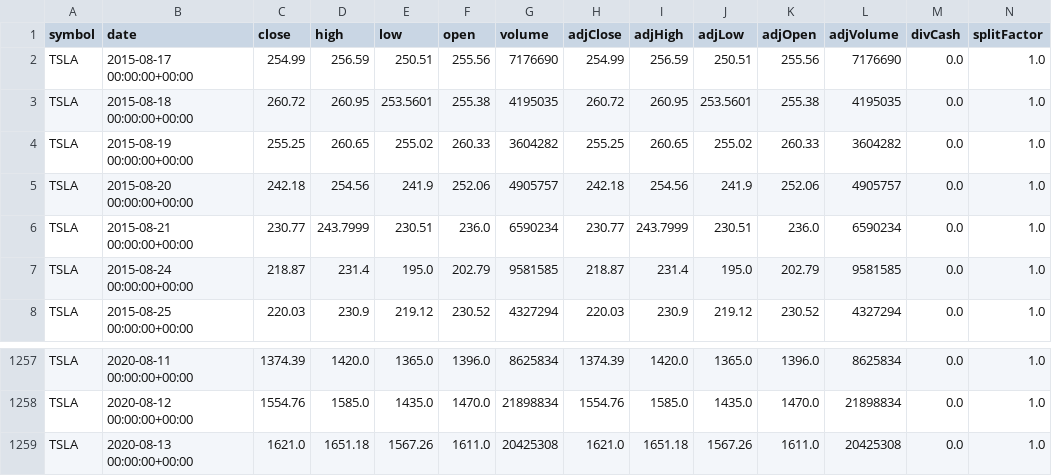
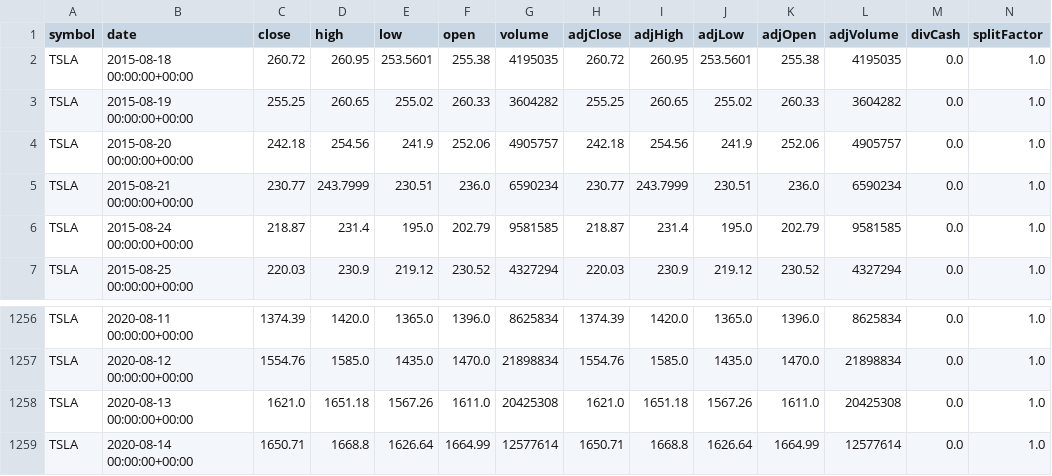
Before and after one commit to JawwadSabir/Stock-market-predictor, a CSV file: TSLA.csv, drawn as a sheet; only a part is shown, gaps mark what is left out.

```diff
--- a/TSLA.csv
+++ b/TSLA.csv
@@ -1,3 +1,2 @@
 symbol,date,close,high,low,open,volume,adjClose,adjHigh,adjLow,adjOpen,adjVolume,divCash,splitFactor
-TSLA,2015-08-17 00:00:00+00:00,254.99,256.59,250.51,255.56,7176690,254.99,256.59,250.51,255.56,7176690,0.0,1.0
 TSLA,2015-08-18 00:00:00+00:00,260.72,260.95,253.5601,255.38,4195035,260.72,260.95,253.5601,255.38,4195035,0.0,1.0
@@ -1259 +1258,2 @@ TSLA,2020-08-12 00:00:00+00:00,1554.76,1585.0,1435.0,1470.0,21898834,1554.76,158
 TSLA,2020-08-13 00:00:00+00:00,1621.0,1651.18,1567.26,1611.0,20425308,1621.0,1651.18,1567.26,1611.0,20425308,0.0,1.0
+TSLA,2020-08-14 00:00:00+00:00,1650.71,1668.8,1626.64,1664.99,12577614,1650.71,1668.8,1626.64,1664.99,12577614,0.0,1.0
```
Also changed, not shown: 1 other file.
